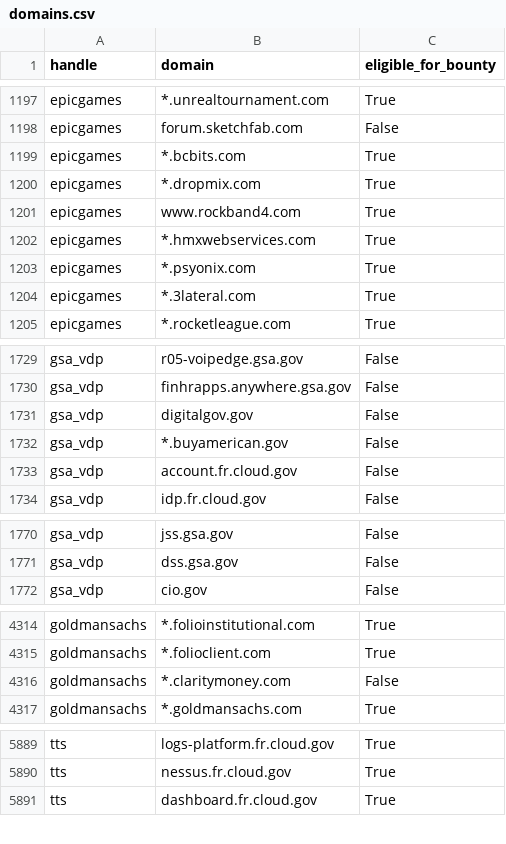
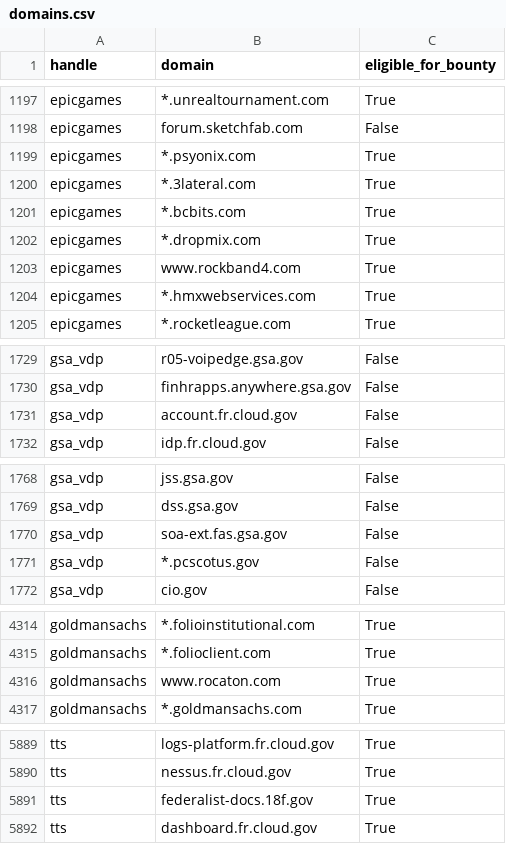
Before and after one commit to bbhunter/h1domains, a CSV file: domains.csv, drawn as a sheet; only a part is shown, gaps mark what is left out; the diff covers the shown part only.

```diff
--- a/domains.csv
+++ b/domains.csv
@@ -1198,2 +1198,4 @@ epicgames,*.unrealtournament.com,True
 epicgames,forum.sketchfab.com,False
+epicgames,*.psyonix.com,True
+epicgames,*.3lateral.com,True
 epicgames,*.bcbits.com,True
@@ -1202,4 +1204,2 @@ epicgames,www.rockband4.com,True
 epicgames,*.hmxwebservices.com,True
-epicgames,*.psyonix.com,True
-epicgames,*.3lateral.com,True
 epicgames,*.rocketleague.com,True
@@ -1730,4 +1730,2 @@ gsa_vdp,r05-voipedge.gsa.gov,False
 gsa_vdp,finhrapps.anywhere.gsa.gov,False
-gsa_vdp,digitalgov.gov,False
-gsa_vdp,*.buyamerican.gov,False
 gsa_vdp,account.fr.cloud.gov,False
@@ -1771,2 +1769,4 @@ gsa_vdp,jss.gsa.gov,False
 gsa_vdp,dss.gsa.gov,False
+gsa_vdp,soa-ext.fas.gsa.gov,False
+gsa_vdp,*.pcscotus.gov,False
 gsa_vdp,cio.gov,False
@@ -4315,3 +4315,3 @@ goldmansachs,*.folioinstitutional.com,True
 goldmansachs,*.folioclient.com,True
-goldmansachs,*.claritymoney.com,False
+goldmansachs,www.rocaton.com,True
 goldmansachs,*.goldmansachs.com,True
@@ -5890,2 +5890,3 @@ tts,logs-platform.fr.cloud.gov,True
 tts,nessus.fr.cloud.gov,True
+tts,federalist-docs.18f.gov,True
 tts,dashboard.fr.cloud.gov,True
```
Also changed, not shown: 7 moved rows elsewhere in this file, 3 other files.
